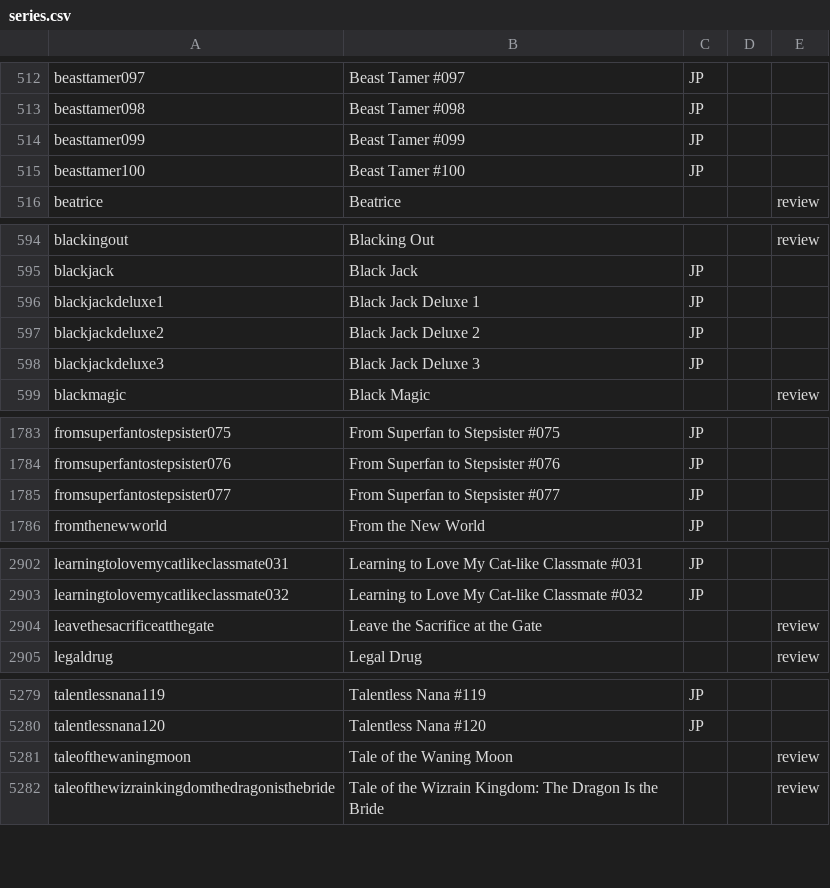
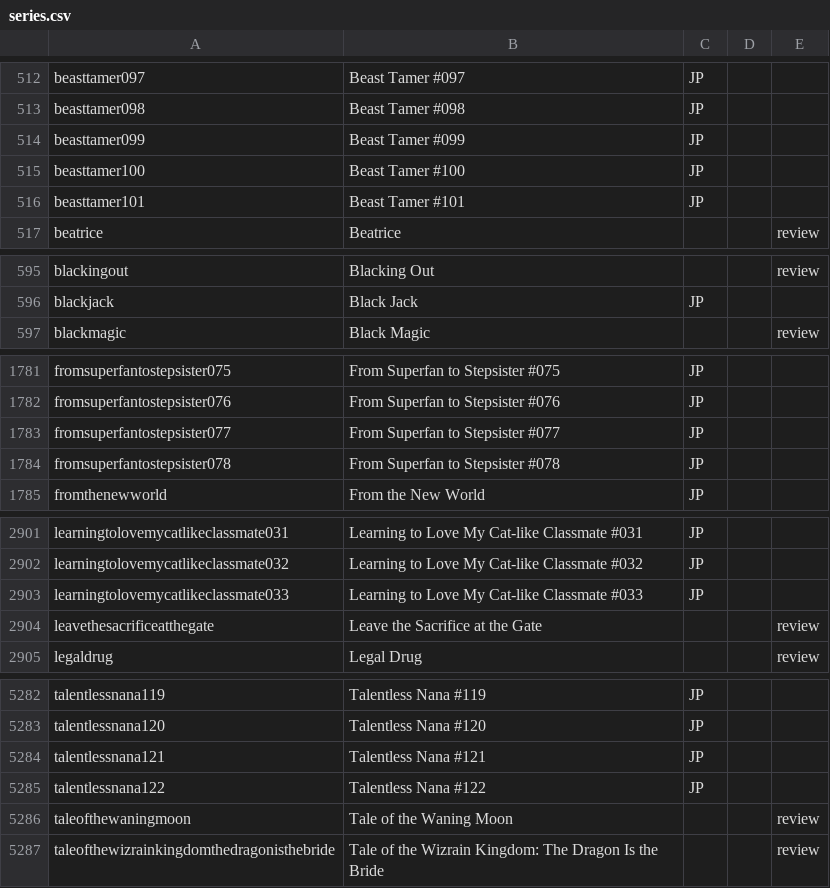
Before and after one commit to mangarelease/mangarelease.github.io, a CSV file: series.csv, drawn as a sheet; only a part is shown, gaps mark what is left out; the diff covers the shown part only.

```diff
--- a/series.csv
+++ b/series.csv
@@ -515,2 +515,3 @@ beasttamer099,Beast Tamer #099,JP,,
 beasttamer100,Beast Tamer #100,JP,,
+beasttamer101,Beast Tamer #101,JP,,
 beatrice,Beatrice,,,review
@@ -595,5 +596,2 @@ blackingout,Blacking Out,,,review
 blackjack,Black Jack,JP,,
-blackjackdeluxe1,Black Jack Deluxe 1,JP,,
-blackjackdeluxe2,Black Jack Deluxe 2,JP,,
-blackjackdeluxe3,Black Jack Deluxe 3,JP,,
 blackmagic,Black Magic,,,review
@@ -1785,2 +1783,3 @@ fromsuperfantostepsister076,From Superfan to Stepsister #076,JP,,
 fromsuperfantostepsister077,From Superfan to Stepsister #077,JP,,
+fromsuperfantostepsister078,From Superfan to Stepsister #078,JP,,
 fromthenewworld,From the New World,JP,,
@@ -2903,2 +2902,3 @@ learningtolovemycatlikeclassmate031,Learning to Love My Cat-like Classmate #031,
 learningtolovemycatlikeclassmate032,Learning to Love My Cat-like Classmate #032,JP,,
+learningtolovemycatlikeclassmate033,Learning to Love My Cat-like Classmate #033,JP,,
 leavethesacrificeatthegate,Leave the Sacrifice at the Gate,,,review
@@ -5280,2 +5283,4 @@ talentlessnana119,Talentless Nana #119,JP,,
 talentlessnana120,Talentless Nana #120,JP,,
+talentlessnana121,Talentless Nana #121,JP,,
+talentlessnana122,Talentless Nana #122,JP,,
 taleofthewaningmoon,Tale of the Waning Moon,,,review
```
Also changed, not shown: 6 added rows elsewhere in this file, 8 other files.
